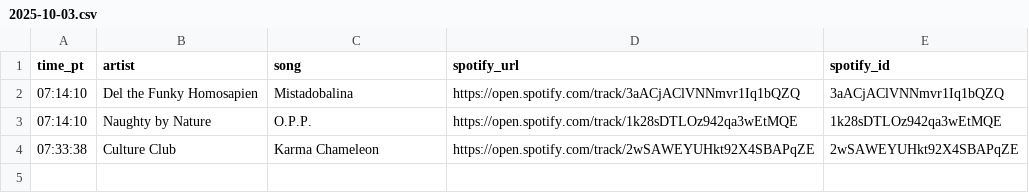
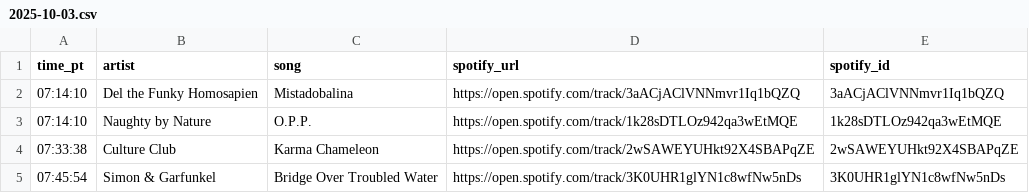
Before and after one commit to dsundt/kexp-john-playlist, a CSV file: data/daily/2025-10-03.csv, drawn as a sheet.

```diff
--- a/data/daily/2025-10-03.csv
+++ b/data/daily/2025-10-03.csv
@@ -4 +4,2 @@ time_pt,artist,song,spotify_url,spotify_id
 07:33:38,Culture Club,Karma Chameleon,https://open.spotify.com/track/2wSAWEYUHkt92X4SBAPqZE,2wSAWEYUHkt92X4SBAPqZE
+07:45:54,Simon & Garfunkel,Bridge Over Troubled Water,https://open.spotify.com/track/3K0UHR1glYN1c8wfNw5nDs,3K0UHR1glYN1c8wfNw5nDs
```
Also changed, not shown: 2 other files.
